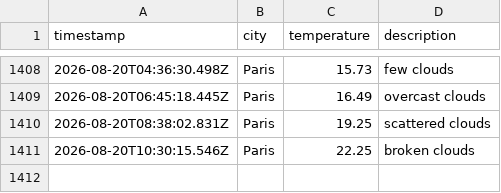
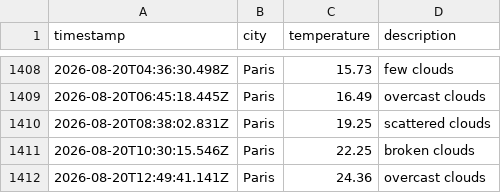
Before and after one commit to KirubaJ05/weatherAppTest, a CSV file: data/weather_log.csv, drawn as a sheet; only a part is shown, gaps mark what is left out.

```diff
--- a/data/weather_log.csv
+++ b/data/weather_log.csv
@@ -1411 +1411,2 @@ timestamp,city,temperature,description
 2026-08-20T10:30:15.546Z,Paris,22.25,broken clouds
+2026-08-20T12:49:41.141Z,Paris,24.36,overcast clouds
```
Also changed, not shown: 1 other file.
